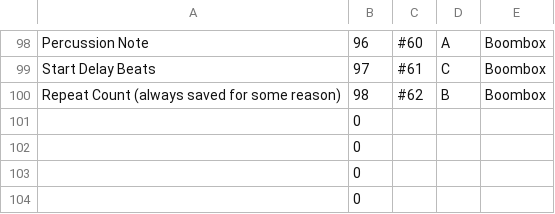
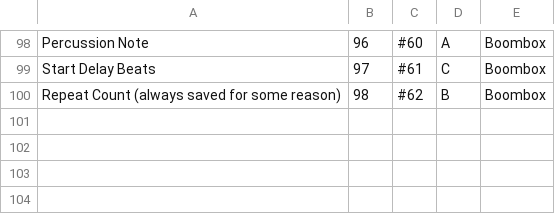
Before and after one commit to tyoeer/Chaoshead, a TSV file: data/properties.tsv (was levelhead/data/properties.tsv), drawn as a sheet; only a part is shown, gaps mark what is left out; the diff names each change by its address in the sheet, - before the commit and + after, or states it on an @@ line.

```diff
--- a/levelhead/data/properties.tsv
+++ b/data/properties.tsv
-row 101:  | 0
-row 102:  | 0
-row 103:  | 0
-row 104:  | 0
```
Also changed, not shown: 1 other file.
